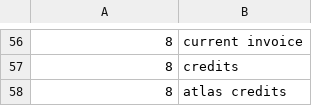
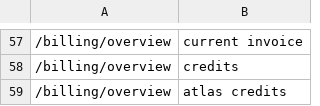
Before and after one commit to cyx2/goto_ml, a CSV file: goto_ml/training_data.csv, drawn as a sheet; only a part is shown, gaps mark what is left out; the diff covers the shown part only.

```diff
--- a/goto_ml/training_data.csv
+++ b/goto_ml/training_data.csv
@@ -56,3 +57,3 @@
-8,current invoice
-8,credits
-8,atlas credits
+/billing/overview,current invoice
+/billing/overview,credits
+/billing/overview,atlas credits
```
Also changed, not shown: 1 added row and 55 edited cells elsewhere in this file, goto_ml/test_data.csv, 1 other file.
